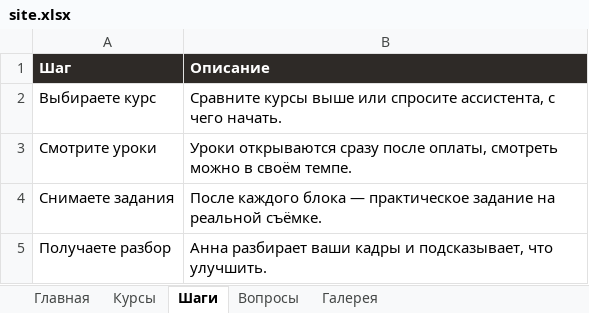
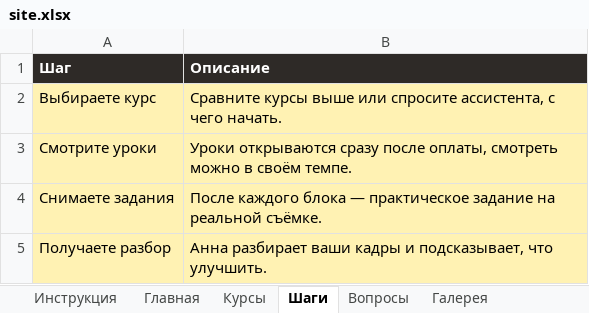
Before and after one commit to aksenovvm/claudec1, an Excel workbook: content/site.xlsx, sheet Шаги, drawn as a sheet; values as stored, in another font and other column widths than the file's, no borders; the diff names each change by its address in the sheet, - before the commit and + after, or states it on an @@ line.

```diff
--- a/content/site.xlsx (sheet Шаги)
+++ b/content/site.xlsx (sheet Шаги)
+sheet tab: Инструкция
-A2:B5 fill: none
+A2:B5 fill: #FFF2B3
```
Also changed, not shown: sheet Курсы, sheet Галерея, sheet Вопросы, sheet Главная.
